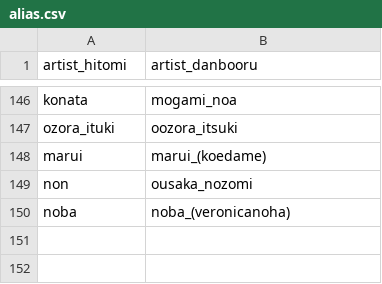
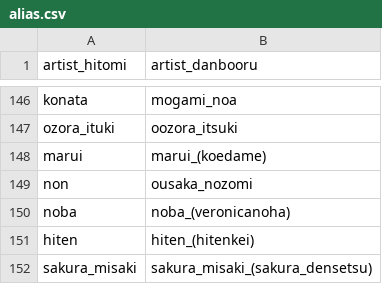
Before and after one commit to Zhirong641/PythonScripts, a CSV file: csv/alias.csv, drawn as a sheet; only a part is shown, gaps mark what is left out.

Commit message:
Update CSV data and character/artist range processing
- Modified alias.csv and artist_hitomi.csv with updated mappings
- Enhanced set_char_artist_by_range.py for improved range handling

```diff
--- a/csv/alias.csv
+++ b/csv/alias.csv
@@ -150 +150,3 @@ non,ousaka_nozomi
 noba,noba_(veronicanoha)
+hiten,hiten_(hitenkei)
+sakura_misaki,sakura_misaki_(sakura_densetsu)
```
Also changed, not shown: csv/artist_hitomi.csv, 1 other file.
